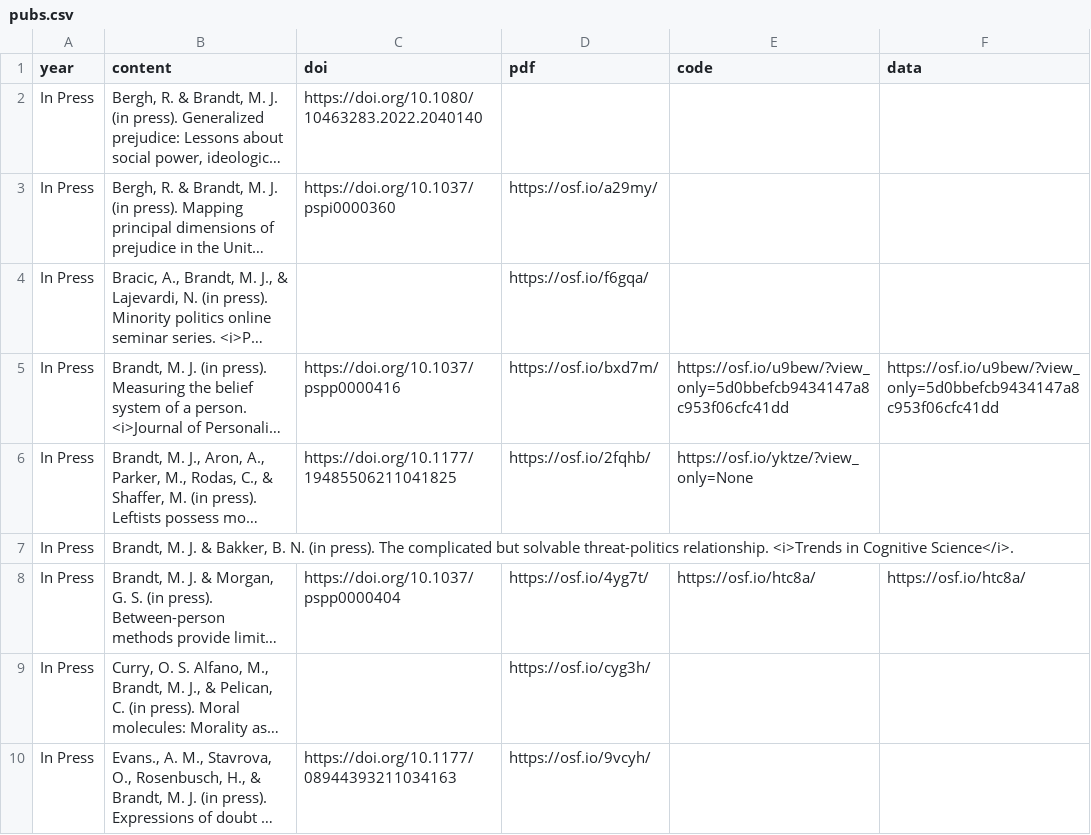
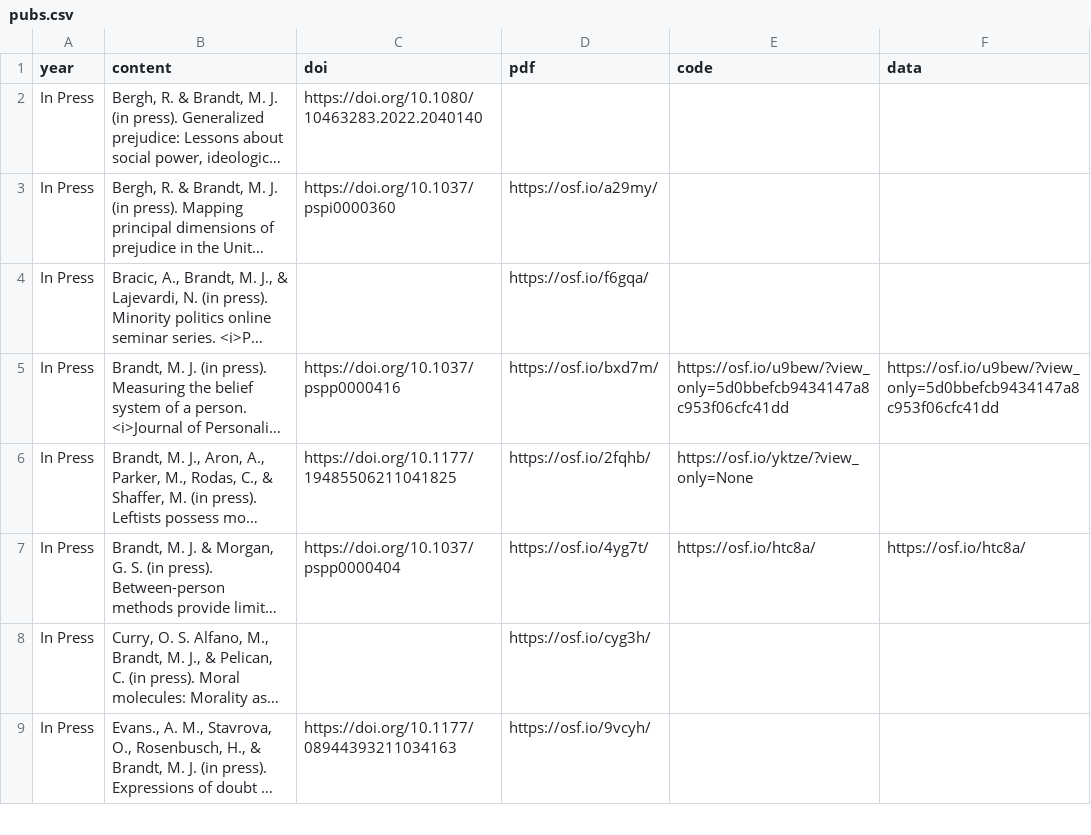
Before and after one commit to mjbsp/tbslab, a CSV file: static/data/pubs.csv, drawn as a sheet; only a part is shown; long unchanged cells end in …; the diff names each change by its address in the sheet, - before the commit and + after, or states it on an @@ line.

Commit message:
update tics again

```diff
--- a/static/data/pubs.csv
+++ b/static/data/pubs.csv
-row 7: In Press | Brandt, M. J. & Bakker, B. N. (in press). The complicated but solvable threat-politics relationship. <i>Trends in Cognitive Science</i>.
```
